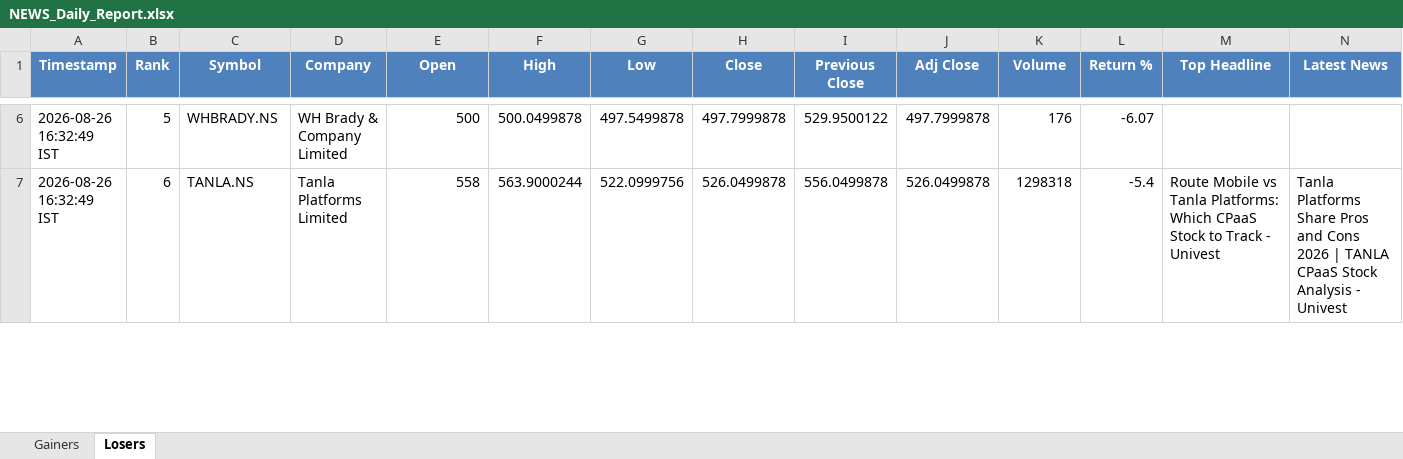
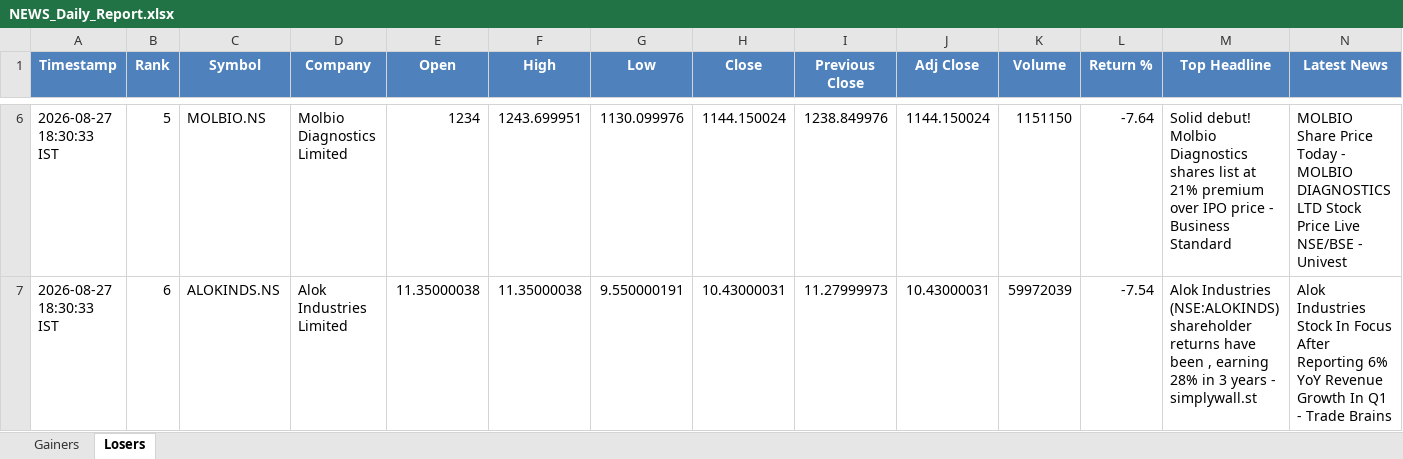
Before and after one commit to PavanSaiNekkala/Swing_Scanner_Latest, an Excel workbook: NEWS_Daily_Report/output/latest/NEWS_Daily_Report.xlsx, sheet Losers, drawn as a sheet; only a part is shown, gaps mark what is left out; values as stored, in another font and other column widths than the file's, no borders; the diff covers the shown part only; the diff names each change by its address in the sheet, - before the commit and + after, or states it on an @@ line.

```diff
--- a/NEWS_Daily_Report/output/latest/NEWS_Daily_Report.xlsx (sheet Losers)
+++ b/NEWS_Daily_Report/output/latest/NEWS_Daily_Report.xlsx (sheet Losers)
-A6:A7 (Timestamp): 2026-08-26 16:32:49 IST
+A6:A7 (Timestamp): 2026-08-27 18:30:33 IST
-C6 (Symbol): WHBRADY.NS
+C6 (Symbol): MOLBIO.NS
-D6 (Company): WH Brady & Company Limited
+D6 (Company): Molbio Diagnostics Limited
-E6 (Open): 500
+E6 (Open): 1234
-F6 (High): 500.0499878
+F6 (High): 1243.699951
-G6 (Low): 497.5499878
+G6 (Low): 1130.099976
-H6 (Close): 497.7999878
+H6 (Close): 1144.150024
-I6 (Previous Close): 529.9500122
+I6 (Previous Close): 1238.849976
-J6 (Adj Close): 497.7999878
+J6 (Adj Close): 1144.150024
-K6 (Volume): 176
+K6 (Volume): 1151150
-L6 (Return %): -6.07
+L6 (Return %): -7.64
-M6 (Top Headline): (empty)
+M6 (Top Headline): Solid debut! Molbio Diagnostics shares list at 21% premium over IPO price - Business Standard
-N6 (Latest News): (empty)
+N6 (Latest News): MOLBIO Share Price Today - MOLBIO DIAGNOSTICS LTD Stock Price Live NSE/BSE - Univest
-C7 (Symbol): TANLA.NS
+C7 (Symbol): ALOKINDS.NS
-D7 (Company): Tanla Platforms Limited
+D7 (Company): Alok Industries Limited
-E7 (Open): 558
+E7 (Open): 11.35000038
-F7 (High): 563.9000244
+F7 (High): 11.35000038
-G7 (Low): 522.0999756
+G7 (Low): 9.550000191
-H7 (Close): 526.0499878
+H7 (Close): 10.43000031
-I7 (Previous Close): 556.0499878
+I7 (Previous Close): 11.27999973
-J7 (Adj Close): 526.0499878
+J7 (Adj Close): 10.43000031
-K7 (Volume): 1298318
+K7 (Volume): 59972039
-L7 (Return %): -5.4
+L7 (Return %): -7.54
-M7 (Top Headline): Route Mobile vs Tanla Platforms: Which CPaaS Stock to Track - Univest
+M7 (Top Headline): Alok Industries (NSE:ALOKINDS) shareholder returns have been , earning 28% in 3 years - simplywall.st
-N7 (Latest News): Tanla Platforms Share Pros and Cons 2026 | TANLA CPaaS Stock Analysis - Univest
+N7 (Latest News): Alok Industries Stock In Focus After Reporting 6% YoY Revenue Growth In Q1 - Trade Brains
```
Also changed, not shown: 293 edited cells elsewhere in this sheet, sheet Gainers, NEWS_Daily_Report/output/history/NEWS_Daily_Report_History.xlsx.
